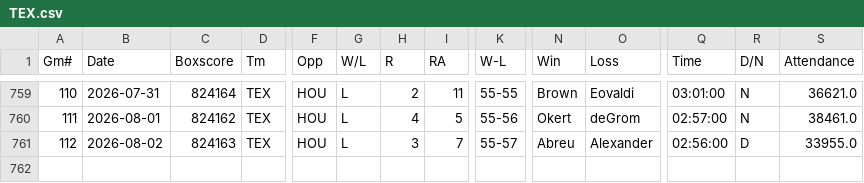
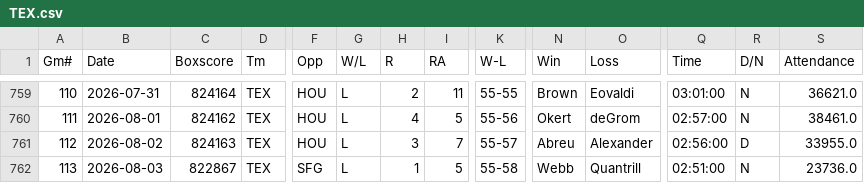
Before and after one commit to ironmanics/mlb-data, a CSV file: data/gamelogs/TEX.csv, drawn as a sheet; only a part is shown, gaps mark what is left out; rows hold the shown columns only; the diff names each change by its address in the sheet, - before the commit and + after, or states it on an @@ line.

Commit message:
Add 1 game(s) for TEX — 2026-08-04

```diff
--- a/data/gamelogs/TEX.csv
+++ b/data/gamelogs/TEX.csv
+row 762: 113 | 2026-08-03 | 822867 | TEX | SFG | L | 1 | 5 | 55-58 | Webb | Quantrill | 02:51:00 | N | 23736.0
```
